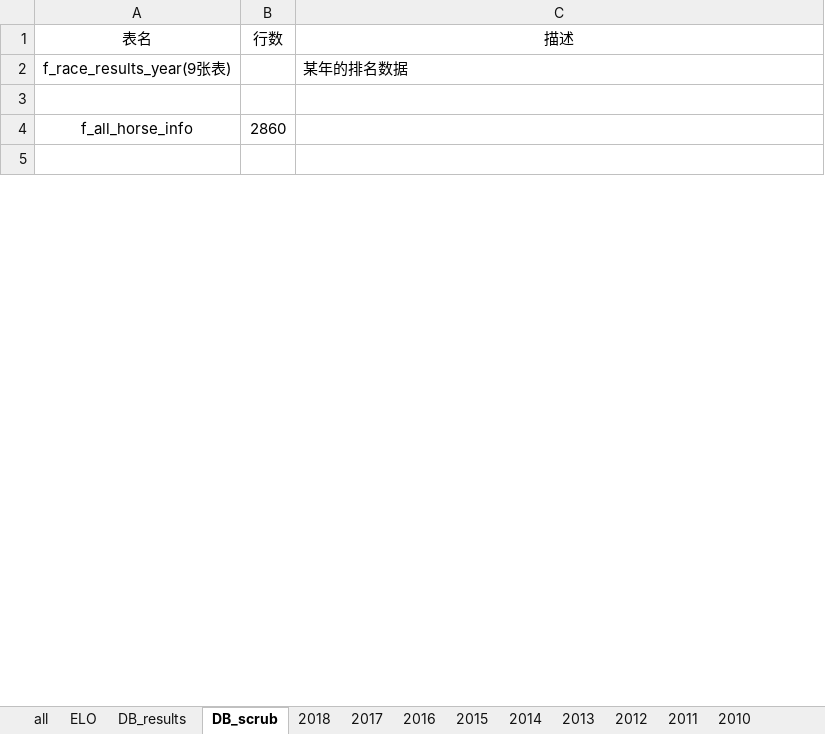
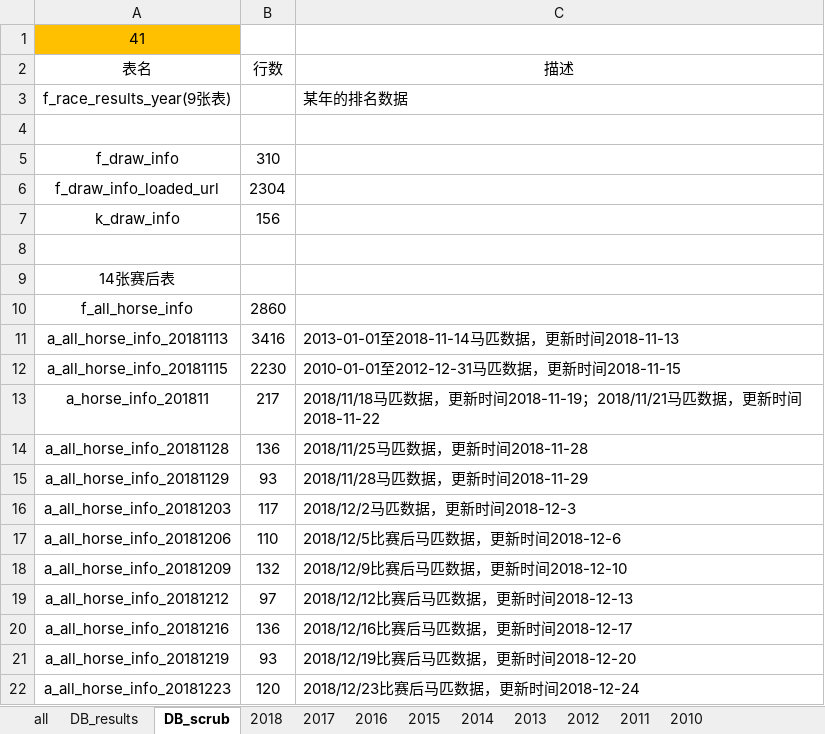
Before and after one commit to JudyPhy/spider, an Excel workbook: results_info.xlsx, sheet DB_scrub, drawn as a sheet; only a part is shown; the shorter side is filled out with more unchanged rows; values as stored, in another font and other column widths than the file's, no borders; the diff covers the shown part only; the diff names each change by its address in the sheet, - before the commit and + after, or states it on an @@ line.

```diff
--- a/results_info.xlsx (sheet DB_scrub)
+++ b/results_info.xlsx (sheet DB_scrub)
-sheet tab: ELO
+row 1: 41
+row 5: f_draw_info | 310
+row 6: f_draw_info_loaded_url | 2304
+row 7: k_draw_info | 156
+row 8: (empty)
+row 9: 14张赛后表
@@ row 8 moved to row 11: a_all_horse_info_20181113 @@
@@ row 10 moved to row 12: a_all_horse_info_20181115 @@
+row 13: a_horse_info_201811 | 217 | 2018/11/18马匹数据，更新时间2018-11-19；2018/11/21马匹数据，更新时间2018-11-22
@@ row 16 moved to row 14: a_all_horse_info_20181128 @@
@@ row 18 moved to row 15: a_all_horse_info_20181129 @@
+row 16: a_all_horse_info_20181203 | 117 | 2018/12/2马匹数据，更新时间2018-12-3
+row 17: a_all_horse_info_20181206 | 110 | 2018/12/5比赛后马匹数据，更新时间2018-12-6
+row 18: a_all_horse_info_20181209 | 132 | 2018/12/9比赛后马匹数据，更新时间2018-12-10
+row 19: a_all_horse_info_20181212 | 97 | 2018/12/12比赛后马匹数据，更新时间2018-12-13
+row 20: a_all_horse_info_20181216 | 136 | 2018/12/16比赛后马匹数据，更新时间2018-12-17
+row 21: a_all_horse_info_20181219 | 93 | 2018/12/19比赛后马匹数据，更新时间2018-12-20
+row 22: a_all_horse_info_20181223 | 120 | 2018/12/23比赛后马匹数据，更新时间2018-12-24
```
Also changed, not shown: 17 added rows and 3 removed rows elsewhere in this sheet, sheet DB_results, sheet all, sheet 2018.
